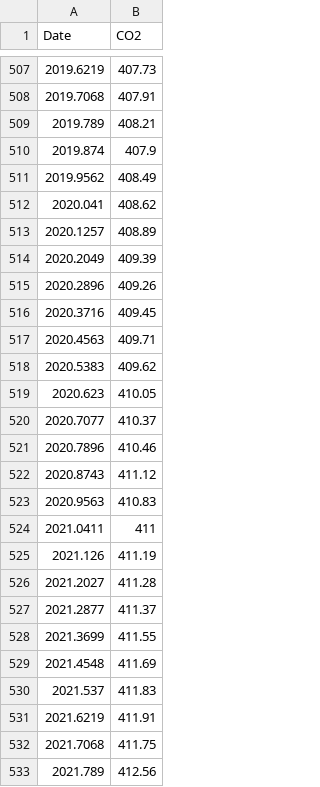
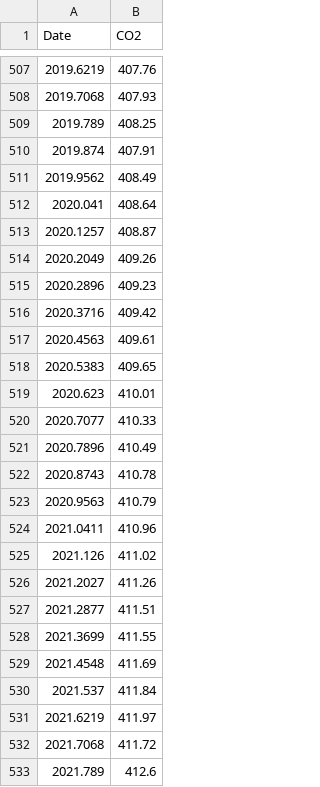
Before and after one commit to theecanmole/Baring-Head-carbon-dioxide, a CSV file: co2-bhd.csv, drawn as a sheet; only a part is shown, gaps mark what is left out; the diff covers the shown part only.

```diff
--- a/co2-bhd.csv
+++ b/co2-bhd.csv
@@ -507,27 +507,27 @@
-2019.6219,407.73
-2019.7068,407.91
-2019.789,408.21
-2019.874,407.9
+2019.6219,407.76
+2019.7068,407.93
+2019.789,408.25
+2019.874,407.91
 2019.9562,408.49
-2020.041,408.62
-2020.1257,408.89
-2020.2049,409.39
-2020.2896,409.26
-2020.3716,409.45
-2020.4563,409.71
-2020.5383,409.62
-2020.623,410.05
-2020.7077,410.37
-2020.7896,410.46
-2020.8743,411.12
-2020.9563,410.83
-2021.0411,411
-2021.126,411.19
-2021.2027,411.28
-2021.2877,411.37
+2020.041,408.64
+2020.1257,408.87
+2020.2049,409.26
+2020.2896,409.23
+2020.3716,409.42
+2020.4563,409.61
+2020.5383,409.65
+2020.623,410.01
+2020.7077,410.33
+2020.7896,410.49
+2020.8743,410.78
+2020.9563,410.79
+2021.0411,410.96
+2021.126,411.02
+2021.2027,411.26
+2021.2877,411.51
 2021.3699,411.55
 2021.4548,411.69
-2021.537,411.83
-2021.6219,411.91
-2021.7068,411.75
-2021.789,412.56
+2021.537,411.84
+2021.6219,411.97
+2021.7068,411.72
+2021.789,412.6
```
Also changed, not shown: 12 added rows and 38 edited cells elsewhere in this file, co2-mlo.csv, co2_mlo.csv, 4 other files.
